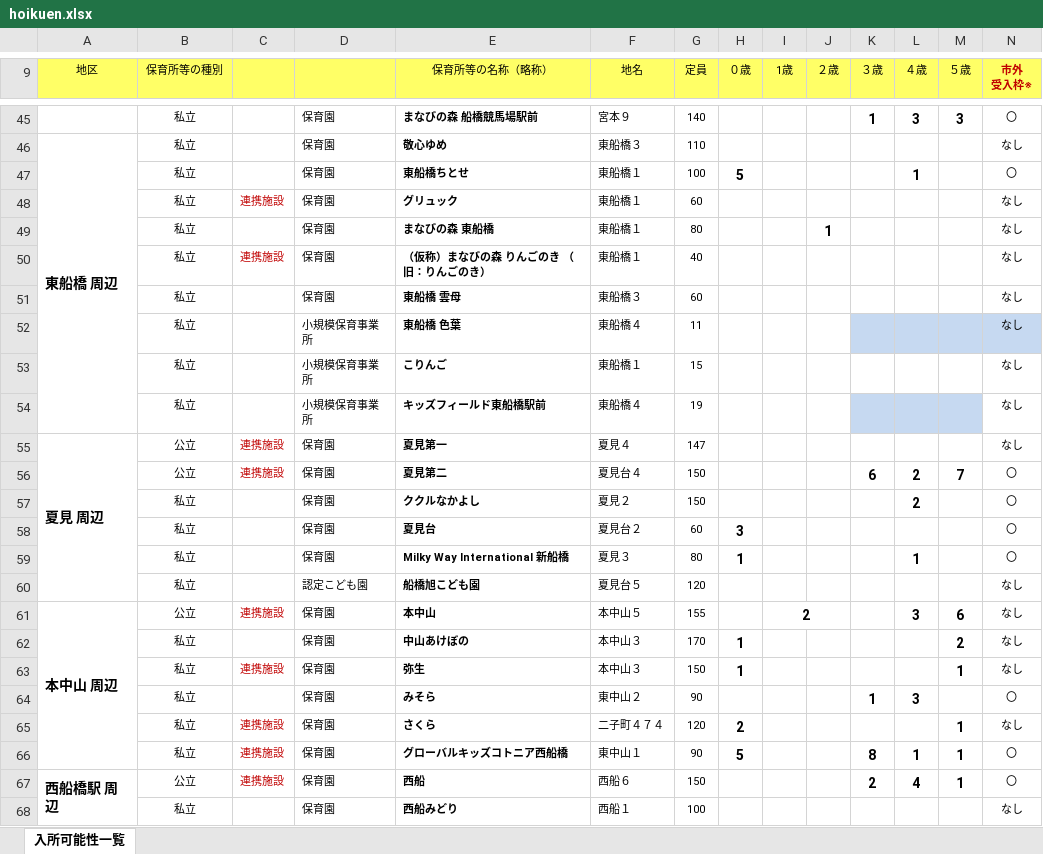
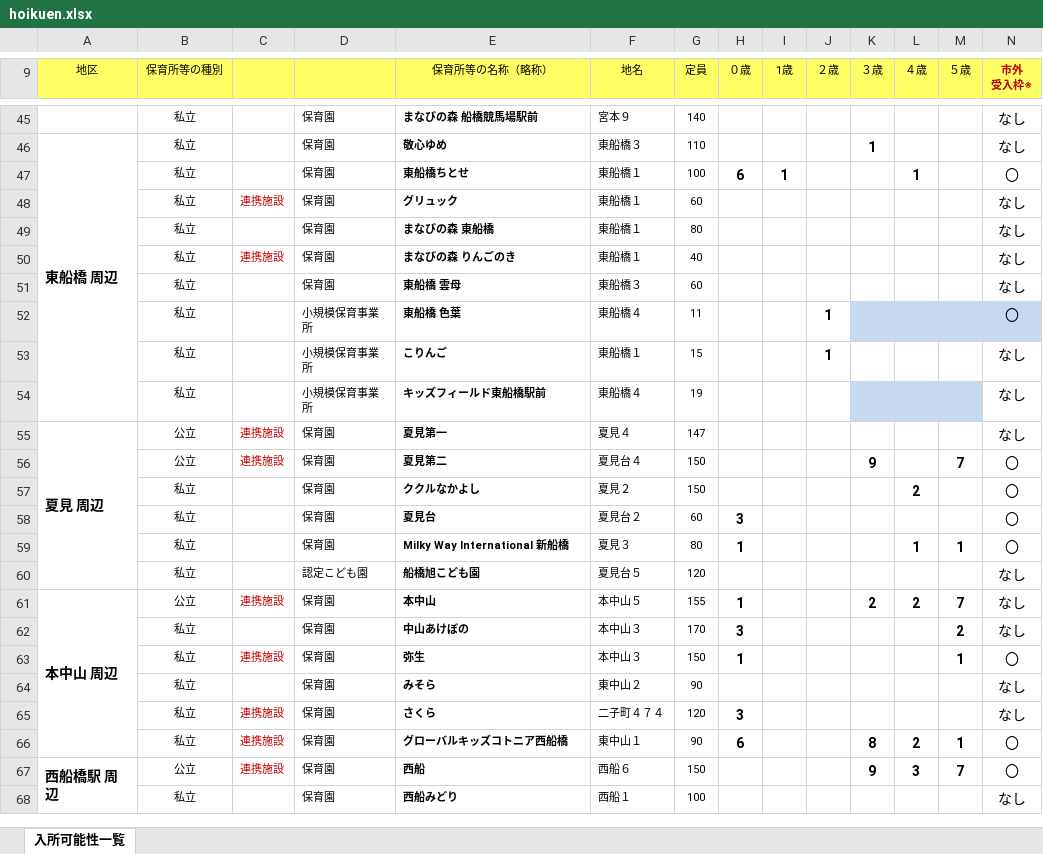
Before and after one commit to Code-for-Funabashi/open-data-parser, an Excel workbook: input/kosodate-map/hoikuen.xlsx, sheet 入所可能性一覧, drawn as a sheet; only a part is shown, gaps mark what is left out; values as stored, in another font and other column widths than the file's, no borders; conditional formats not drawn; removed rows and columns are numbered as before the commit, all else as after; the diff covers the shown part only; the diff names each change by its address in the sheet, - before the commit and + after, or states it on an @@ line.

```diff
--- a/input/kosodate-map/hoikuen.xlsx (sheet 入所可能性一覧)
+++ b/input/kosodate-map/hoikuen.xlsx (sheet 入所可能性一覧)
-K45 (３歳): 1
+K45 (３歳): (empty)
-L45 (４歳): 3
+L45 (４歳): (empty)
-M45 (５歳): 3
+M45 (５歳): (empty)
@@ N45:N68 text size: larger @@
-N45 (市外 受入枠※): 〇
+N45 (市外 受入枠※): なし
-K46 (３歳): (empty)
+K46 (３歳): 1
-H47 (０歳): 5
+H47 (０歳): 6
-I47 (1歳): (empty)
+I47 (1歳): 1
-J49 (２歳): 1
+J49 (２歳): (empty)
-E50 (保育所等の名称（略称）): （仮称）まなびの森 りんごのき （旧：りんごのき）
+E50 (保育所等の名称（略称）): まなびの森 りんごのき
-J52:J53 (２歳): (empty)
+J52:J53 (２歳): 1
-N52 (市外 受入枠※): なし
+N52 (市外 受入枠※): 〇
-K56 (３歳): 6
+K56 (３歳): 9
-L56 (４歳): 2
+L56 (４歳): (empty)
-M59 (５歳): (empty)
+M59 (５歳): 1
-H61 (０歳): (empty)
+H61 (０歳): 1
-I61 (1歳): 2
+I61 (1歳): (empty)
-I61:J61 merged
-K61 (３歳): (empty)
+K61 (３歳): 2
-L61 (４歳): 3
+L61 (４歳): 2
-M61 (５歳): 6
+M61 (５歳): 7
-H62 (０歳): 1
+H62 (０歳): 3
-N63 (市外 受入枠※): なし
+N63 (市外 受入枠※): 〇
-K64 (３歳): 1
+K64 (３歳): (empty)
-L64 (４歳): 3
+L64 (４歳): (empty)
-N64 (市外 受入枠※): 〇
+N64 (市外 受入枠※): なし
-H65 (０歳): 2
+H65 (０歳): 3
-M65 (５歳): 1
+M65 (５歳): (empty)
-H66 (０歳): 5
+H66 (０歳): 6
-L66 (４歳): 1
+L66 (４歳): 2
-K67 (３歳): 2
+K67 (３歳): 9
-L67 (４歳): 4
+L67 (４歳): 3
-M67 (５歳): 1
+M67 (５歳): 7
```
Also changed, not shown: 1 added row, 2 removed rows, 220 edited cells, cell formats and merged cells elsewhere in this sheet, 5 other files.
